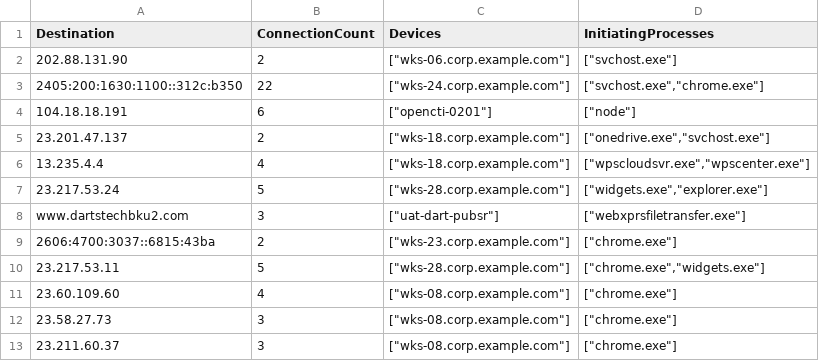
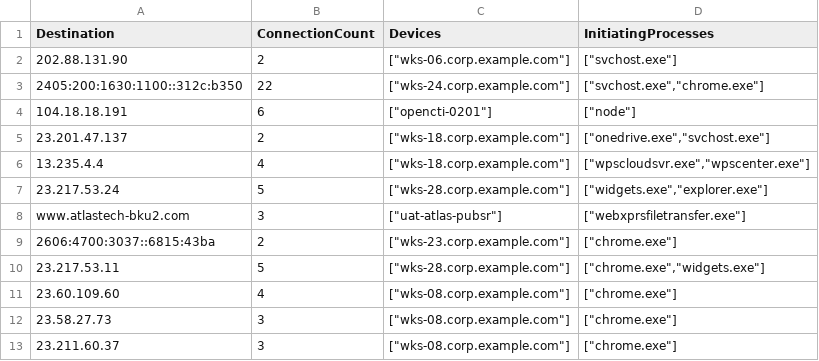
Before and after one commit to Rav3nf0/Raptor, a CSV file: shadow_hunter/data/rare_domains.csv, drawn as a sheet; only a part is shown.

```diff
--- a/shadow_hunter/data/rare_domains.csv
+++ b/shadow_hunter/data/rare_domains.csv
@@ -7,3 +7,3 @@ Destination,ConnectionCount,Devices,InitiatingProcesses
 23.217.53.24,5,"[""wks-28.corp.example.com""]","[""widgets.exe"",""explorer.exe""]"
-www.dartstechbku2.com,3,"[""uat-dart-pubsr""]","[""webxprsfiletransfer.exe""]"
+www.atlastech-bku2.com,3,"[""uat-atlas-pubsr""]","[""webxprsfiletransfer.exe""]"
 2606:4700:3037::6815:43ba,2,"[""wks-23.corp.example.com""]","[""chrome.exe""]"
```
Also changed, not shown: 25 other files.
